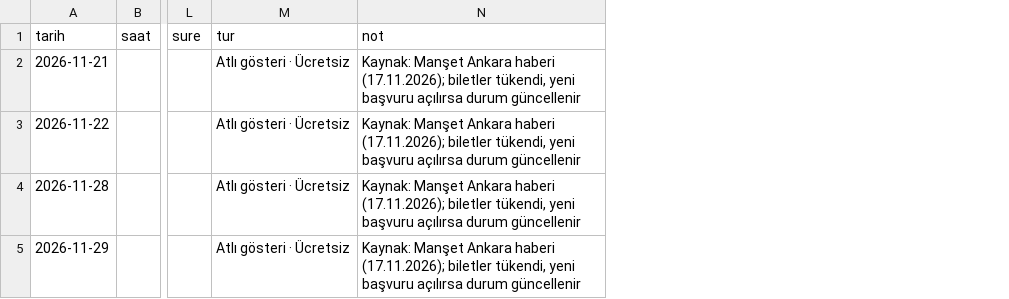
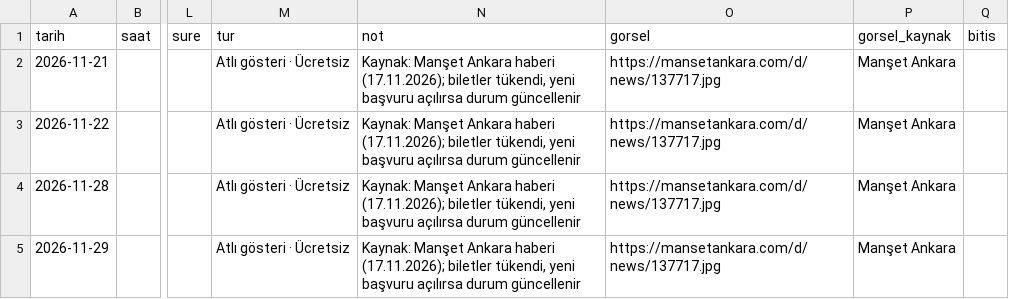
Before and after one commit to theworldmind/NEVARNEYOK, a CSV file: data/manual.csv, drawn as a sheet; only a part is shown, gaps mark what is left out; the diff names each change by its address in the sheet, - before the commit and + after, or states it on an @@ line.

```diff
--- a/data/manual.csv
+++ b/data/manual.csv
+column O (gorsel), rows 2-5: all https://mansetankara.com/d/news/137717.jpg
+column P (gorsel_kaynak), rows 2-5: all Manşet Ankara
+column Q (bitis), empty
```
Also changed, not shown: 3 other files.
